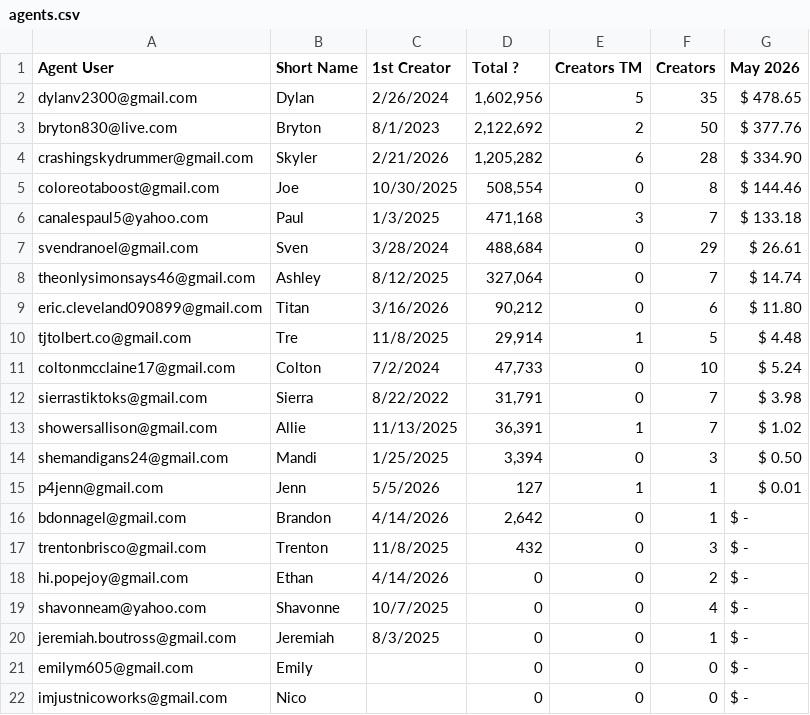
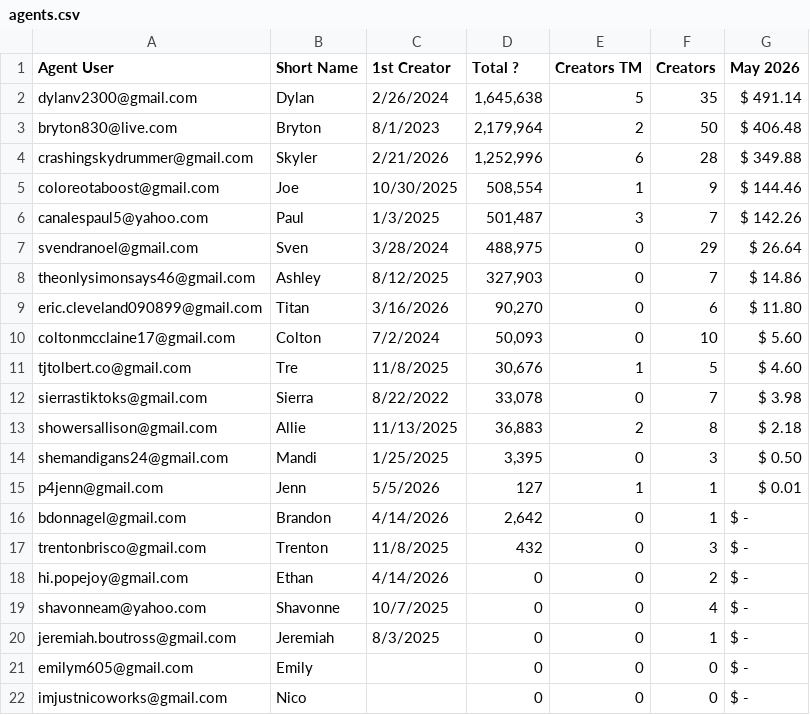
Before and after one commit to ceyre-boop/TABOOST_Platfrom, a CSV file: data/agents.csv, drawn as a sheet.

Commit message:
Auto-sync: Agents @ 2026-05-29T16:11:21.203Z

```diff
--- a/data/agents.csv
+++ b/data/agents.csv
@@ -1,15 +1,15 @@
 Agent User,Short Name,1st Creator,Total ?,Creators TM,Creators,May 2026
-dylanv2300@gmail.com,Dylan,2/26/2024,"1,602,956",5,35, $ 478.65
-bryton830@live.com,Bryton,8/1/2023,"2,122,692",2,50, $ 377.76
-crashingskydrummer@gmail.com,Skyler,2/21/2026,"1,205,282",6,28, $ 334.90
-coloreotaboost@gmail.com,Joe,10/30/2025,"508,554",0,8, $ 144.46
-canalespaul5@yahoo.com,Paul,1/3/2025,"471,168",3,7, $ 133.18
-svendranoel@gmail.com,Sven,3/28/2024,"488,684",0,29, $ 26.61
-theonlysimonsays46@gmail.com,Ashley,8/12/2025,"327,064",0,7, $ 14.74
-eric.cleveland090899@gmail.com,Titan,3/16/2026,"90,212",0,6, $ 11.80
-tjtolbert.co@gmail.com,Tre,11/8/2025,"29,914",1,5, $ 4.48
-coltonmcclaine17@gmail.com,Colton,7/2/2024,"47,733",0,10, $ 5.24
-sierrastiktoks@gmail.com,Sierra,8/22/2022,"31,791",0,7, $ 3.98
-showersallison@gmail.com,Allie,11/13/2025,"36,391",1,7, $ 1.02
-shemandigans24@gmail.com,Mandi,1/25/2025,"3,394",0,3, $ 0.50
+dylanv2300@gmail.com,Dylan,2/26/2024,"1,645,638",5,35, $ 491.14
+bryton830@live.com,Bryton,8/1/2023,"2,179,964",2,50, $ 406.48
+crashingskydrummer@gmail.com,Skyler,2/21/2026,"1,252,996",6,28, $ 349.88
+coloreotaboost@gmail.com,Joe,10/30/2025,"508,554",1,9, $ 144.46
+canalespaul5@yahoo.com,Paul,1/3/2025,"501,487",3,7, $ 142.26
+svendranoel@gmail.com,Sven,3/28/2024,"488,975",0,29, $ 26.64
+theonlysimonsays46@gmail.com,Ashley,8/12/2025,"327,903",0,7, $ 14.86
+eric.cleveland090899@gmail.com,Titan,3/16/2026,"90,270",0,6, $ 11.80
+coltonmcclaine17@gmail.com,Colton,7/2/2024,"50,093",0,10, $ 5.60
+tjtolbert.co@gmail.com,Tre,11/8/2025,"30,676",1,5, $ 4.60
+sierrastiktoks@gmail.com,Sierra,8/22/2022,"33,078",0,7, $ 3.98
+showersallison@gmail.com,Allie,11/13/2025,"36,883",2,8, $ 2.18
+shemandigans24@gmail.com,Mandi,1/25/2025,"3,395",0,3, $ 0.50
 p4jenn@gmail.com,Jenn,5/5/2026,127,1,1, $ 0.01
```
